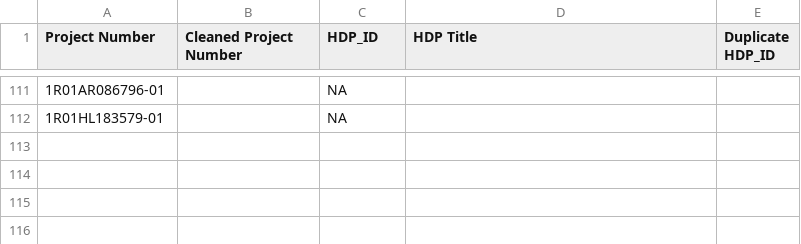
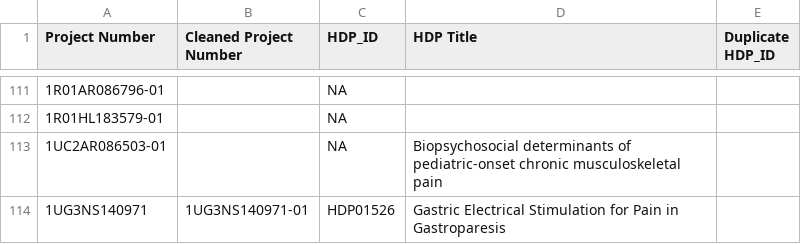
Before and after one commit to heal-data-stewards/heal-cdes, a CSV file: mappings/study-crf-mappings/from-heal-cde-team/study-hdp-ids.csv, drawn as a sheet; only a part is shown, gaps mark what is left out; the diff names each change by its address in the sheet, - before the commit and + after, or states it on an @@ line.

Commit message:
Added study/CRF mappings missing from files.

```diff
--- a/mappings/study-crf-mappings/from-heal-cde-team/study-hdp-ids.csv
+++ b/mappings/study-crf-mappings/from-heal-cde-team/study-hdp-ids.csv
+row 113: 1UC2AR086503-01 |  | NA | Biopsychosocial determinants of pediatric-onset chronic musculoskeletal pain
+row 114: 1UG3NS140971 | 1UG3NS140971-01 | HDP01526 | Gastric Electrical Stimulation for Pain in Gastroparesis
```
Also changed, not shown: mappings/study-crf-mappings/from-heal-cde-team/crf-heal-cde-ids.csv.
